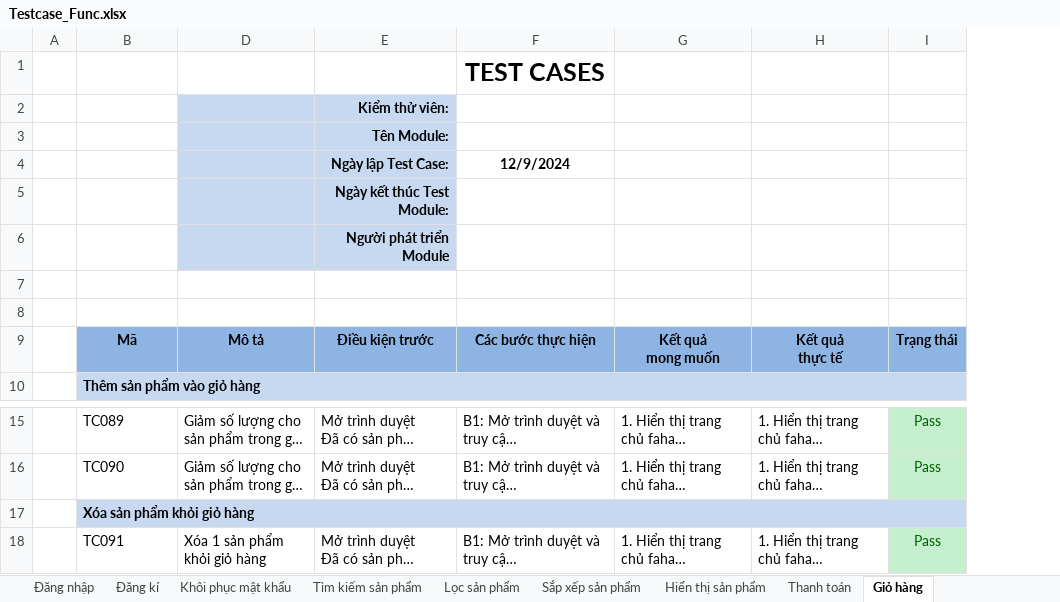
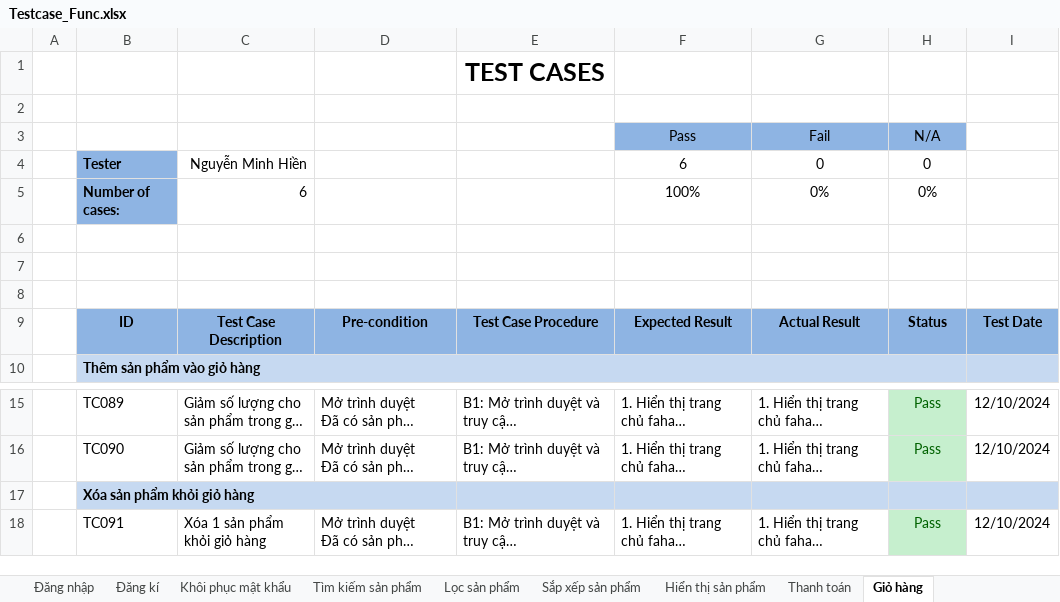
Before and after one commit to HienNguyen482412/DoAn2, an Excel workbook: docs/Testcase_Func.xlsx, sheet Giỏ hàng, drawn as a sheet; only a part is shown, gaps mark what is left out; long unchanged cells end in …; values as stored, in another font and other column widths than the file's, no borders; removed rows and columns are numbered as before the commit, all else as after; ↵ is a line break in a cell; the diff names each change by its address in the sheet, - before the commit and + after, or states it on an @@ line.

```diff
--- a/docs/Testcase_Func.xlsx (sheet Giỏ hàng)
+++ b/docs/Testcase_Func.xlsx (sheet Giỏ hàng)
+column I, rows 15-18: 12/10/2024 | 12/10/2024 |  | 12/10/2024
-C2:D2 fill: #C6D9F1
+C2:D2 fill: none
-D2: Kiểm thử viên:
+D2: (empty)
-row 3:  |  |  | Tên Module:
-row 4:  |  |  | Ngày lập Test Case: | 12/9/2024
-row 5:  |  |  | Ngày kết thúc Test Module:
-row 6:  |  |  | Người phát triển Module
+row 3:  |  |  |  |  | Pass | Fail | N/A
+row 4:  | Tester | Nguyễn Minh Hiền |  |  | 6 | 0 | 0
+row 5:  | Number of cases: | 6 |  |  | 100% | 0% | 0%
-row 8:  | Mã | Mô tả | Điều kiện trước | Các bước thực hiện | Kết quả ↵ mong muốn | Kết quả ↵ thực tế | Trạng thái
+row 8: (empty)
-B8:H8 fill: #8EB4E3
+B8:H8 fill: none
+row 9:  | ID | Test Case Description | Pre-condition | Test Case Procedure | Expected Result | Actual Result | Status | Test Date
-B17:I17 merged
+B17:D17 merged
```
Also changed, not shown: sheet Chuyển đổi ngôn ngữ, sheet Đăng kí, sheet Sản phẩm yêu thích, sheet Thông báo, sheet Đăng xuất, sheet Đăng nhập, 16 more sheets, other sheet tabs, hidden cells, charts or pictures, 4 other files.
